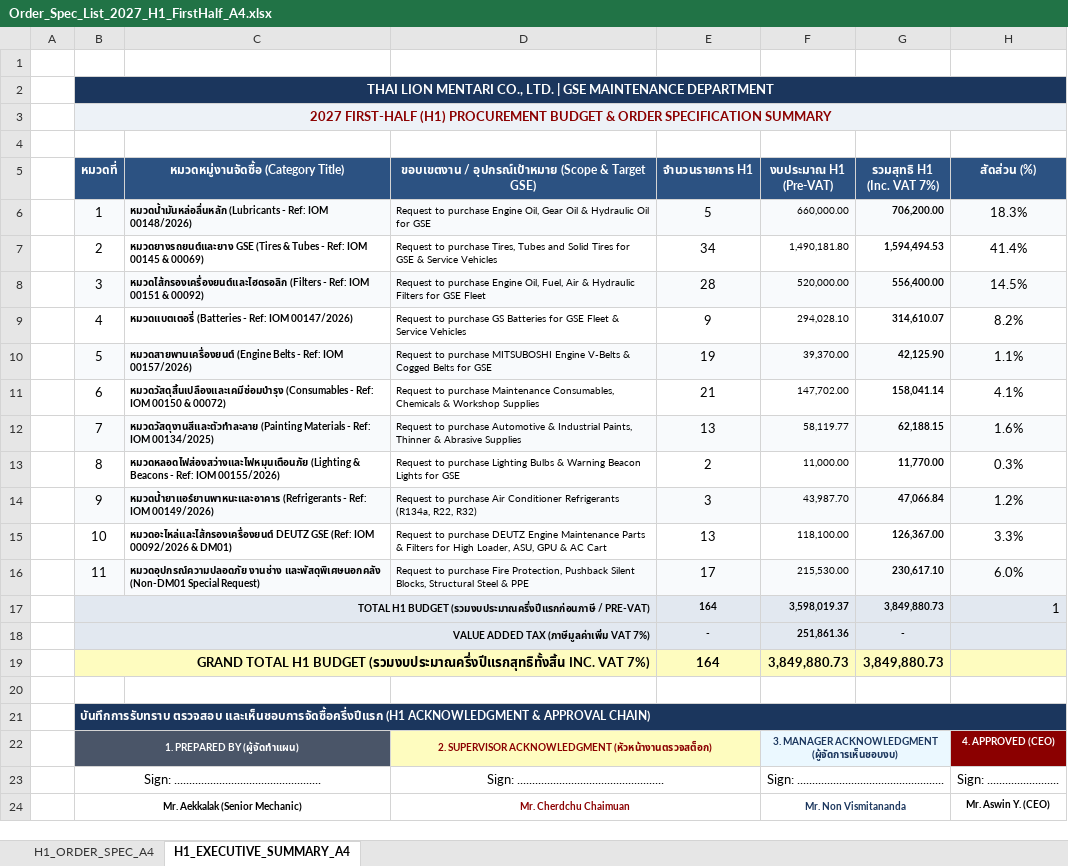
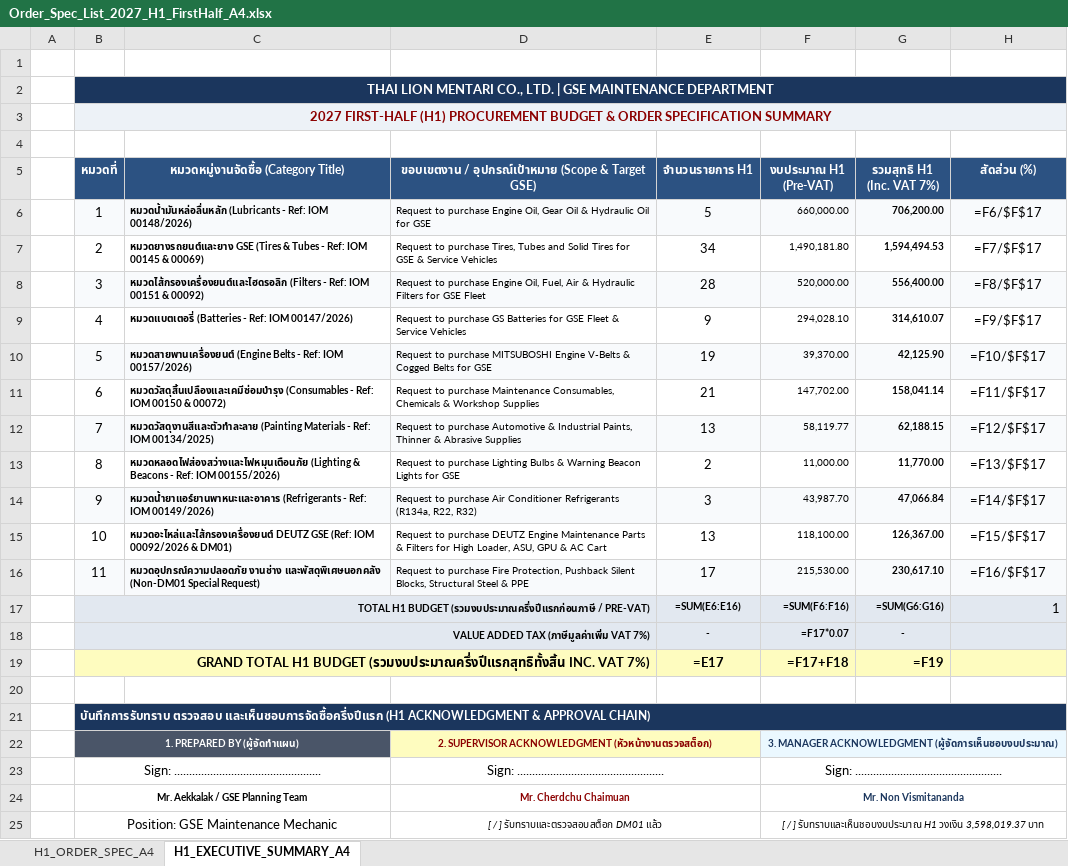
Before and after one commit to JackSleep10/RequestStockFor1Year, an Excel workbook: Order_Spec_List_2027_H1_FirstHalf_A4.xlsx, sheet H1_EXECUTIVE_SUMMARY_A4, drawn as a sheet; only a part is shown; values as stored, in another font and other column widths than the file's, no borders; formulas without a stored value are shown as written; removed rows and columns are numbered as before the commit, all else as after; the diff covers the shown part only; the diff names each change by its address in the sheet, - before the commit and + after, or states it on an @@ line.

Commit message:
refactor: remove executive DE and CEO approval boxes, keep internal department acknowledgment only (Supervisor and Manager)

```diff
--- a/Order_Spec_List_2027_H1_FirstHalf_A4.xlsx (sheet H1_EXECUTIVE_SUMMARY_A4)
+++ b/Order_Spec_List_2027_H1_FirstHalf_A4.xlsx (sheet H1_EXECUTIVE_SUMMARY_A4)
-H6 (สัดส่วน (%)): 18.3%
+H6 (สัดส่วน (%)): =F6/$F$17
-H7 (สัดส่วน (%)): 41.4%
+H7 (สัดส่วน (%)): =F7/$F$17
-H8 (สัดส่วน (%)): 14.5%
+H8 (สัดส่วน (%)): =F8/$F$17
-H9 (สัดส่วน (%)): 8.2%
+H9 (สัดส่วน (%)): =F9/$F$17
-H10 (สัดส่วน (%)): 1.1%
+H10 (สัดส่วน (%)): =F10/$F$17
-H11 (สัดส่วน (%)): 4.1%
+H11 (สัดส่วน (%)): =F11/$F$17
-H12 (สัดส่วน (%)): 1.6%
+H12 (สัดส่วน (%)): =F12/$F$17
-H13 (สัดส่วน (%)): 0.3%
+H13 (สัดส่วน (%)): =F13/$F$17
-H14 (สัดส่วน (%)): 1.2%
+H14 (สัดส่วน (%)): =F14/$F$17
-H15 (สัดส่วน (%)): 3.3%
+H15 (สัดส่วน (%)): =F15/$F$17
-H16 (สัดส่วน (%)): 6.0%
+H16 (สัดส่วน (%)): =F16/$F$17
-E17 (จำนวนรายการ H1): 164
+E17 (จำนวนรายการ H1): =SUM(E6:E16)
-F17 (งบประมาณ H1 (Pre-VAT)): 3,598,019.37
+F17 (งบประมาณ H1 (Pre-VAT)): =SUM(F6:F16)
-G17 (รวมสุทธิ H1 (Inc. VAT 7%)): 3,849,880.73
+G17 (รวมสุทธิ H1 (Inc. VAT 7%)): =SUM(G6:G16)
-F18 (งบประมาณ H1 (Pre-VAT)): 251,861.36
+F18 (งบประมาณ H1 (Pre-VAT)): =F17*0.07
-E19 (จำนวนรายการ H1): 164
+E19 (จำนวนรายการ H1): =E17
-F19 (งบประมาณ H1 (Pre-VAT)): 3,849,880.73
+F19 (งบประมาณ H1 (Pre-VAT)): =F17+F18
-G19 (รวมสุทธิ H1 (Inc. VAT 7%)): 3,849,880.73
+G19 (รวมสุทธิ H1 (Inc. VAT 7%)): =F19
-F22 (งบประมาณ H1 (Pre-VAT)): …MANAGER ACKNOWLEDGMENT (ผู้จัดการเห็นชอบงบ)
+F22 (งบประมาณ H1 (Pre-VAT)): …MANAGER ACKNOWLEDGMENT (ผู้จัดการเห็นชอบงบประมาณ)
-F22:G22 merged
+F22:H22 merged
-H22 (สัดส่วน (%)): 4. APPROVED (CEO)
+H22 (สัดส่วน (%)): (empty)
-H22 fill: #8B0000
+H22 fill: #EBF8FF
-F23:G23 merged
+F23:H23 merged
-H23 (สัดส่วน (%)): Sign: ........................
+H23 (สัดส่วน (%)): (empty)
-B24 (หมวดที่): Mr. Aekkalak (Senior Mechanic)
+B24 (หมวดที่): Mr. Aekkalak / GSE Planning Team
-F24:G24 merged
+F24:H24 merged
-H24 (สัดส่วน (%)): Mr. Aswin Y. (CEO)
+H24 (สัดส่วน (%)): (empty)
+row 25:  | Position: GSE Maintenance Mechanic |  | [ / ] รับทราบและตรวจสอบสต็อก DM01 แล้ว |  | [ / ] รับทราบและเห็นชอบงบประมาณ H1 วงเงิน 3,598,019.37 บาท
```
Also changed, not shown: 1 removed row, 3 edited cells, cell formats and merged cells elsewhere in this sheet, sheet H1_ORDER_SPEC_A4, Order_Spec_List_2027_GSE.xlsx, 1 other file.
